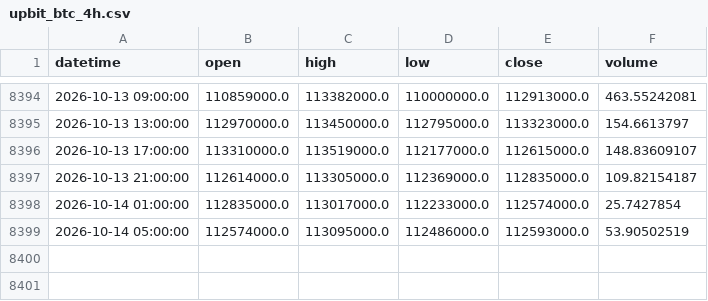
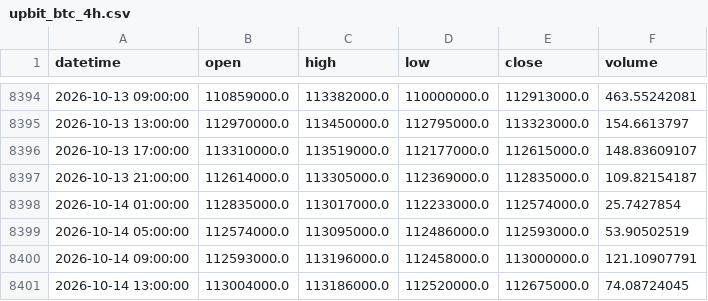
Before and after one commit to rltjrdbxbqm-dev/tradingdashboard, a CSV file: data/upbit_btc_4h.csv, drawn as a sheet; only a part is shown, gaps mark what is left out; the diff names each change by its address in the sheet, - before the commit and + after, or states it on an @@ line.

```diff
--- a/data/upbit_btc_4h.csv
+++ b/data/upbit_btc_4h.csv
+row 8400: 2026-10-14 09:00:00 | 112593000.0 | 113196000.0 | 112458000.0 | 113000000.0 | 121.10907791
+row 8401: 2026-10-14 13:00:00 | 113004000.0 | 113186000.0 | 112520000.0 | 112675000.0 | 74.08724045
```
Also changed, not shown: data/upbit_avax_4h.csv, data/upbit_bch_4h.csv, 17 other files.
